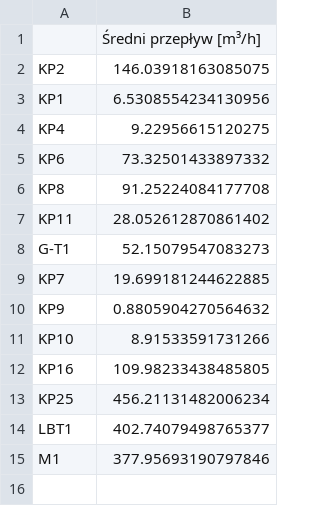
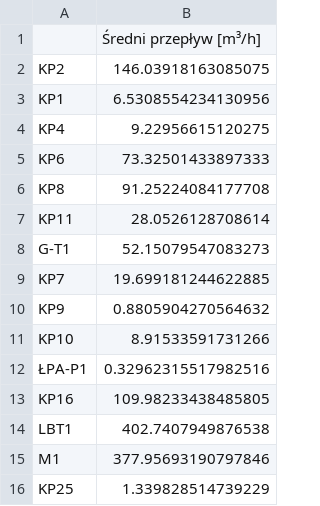
Before and after one commit to nataliadybczak/sanitary-network-simulation, a CSV file: data/srednie_przeplywy.csv, drawn as a sheet.

```diff
--- a/data/srednie_przeplywy.csv
+++ b/data/srednie_przeplywy.csv
@@ -4,5 +4,5 @@ KP1,6.5308554234130956
 KP4,9.22956615120275
-KP6,73.32501433897332
+KP6,73.32501433897333
 KP8,91.25224084177708
-KP11,28.052612870861402
+KP11,28.0526128708614
 G-T1,52.15079547083273
@@ -11,5 +11,6 @@ KP9,0.8805904270564632
 KP10,8.91533591731266
+ŁPA-P1,0.32962315517982516
 KP16,109.98233438485805
-KP25,456.21131482006234
-LBT1,402.74079498765377
+LBT1,402.7407949876538
 M1,377.95693190797846
+KP25,1.339828514739229
```
Also changed, not shown: 10 other files.
